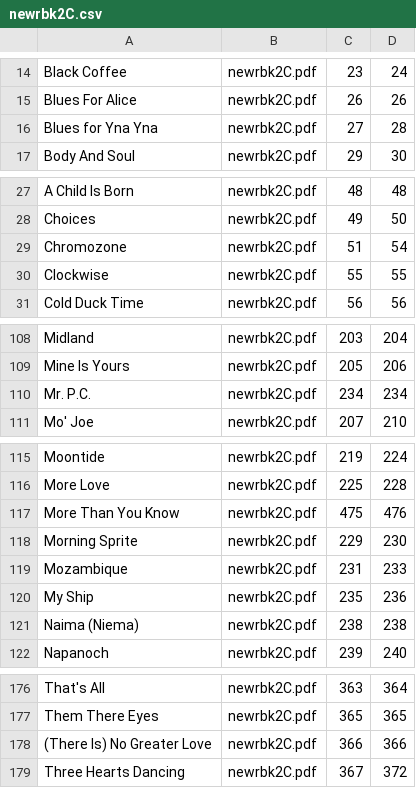
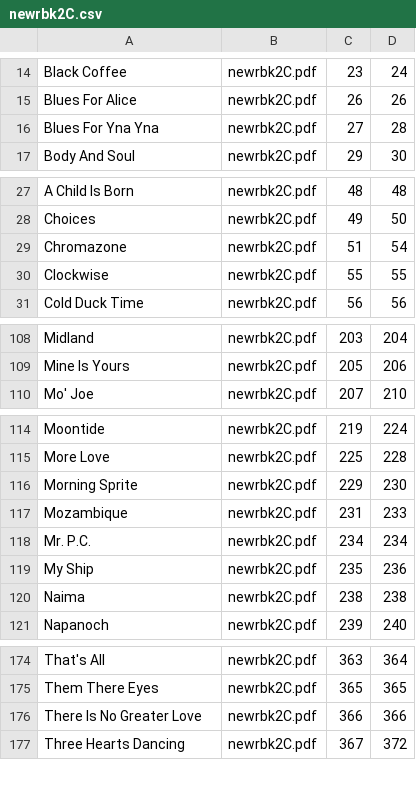
Before and after one commit to timblackman/musicindex-typos, a CSV file: ForScore/newrbk2C.csv, drawn as a sheet; only a part is shown, gaps mark what is left out; the diff covers the shown part only.

```diff
--- a/ForScore/newrbk2C.csv
+++ b/ForScore/newrbk2C.csv
@@ -15,3 +15,3 @@ Black Coffee,newrbk2C.pdf,23,24
 Blues For Alice,newrbk2C.pdf,26,26
-Blues for Yna Yna,newrbk2C.pdf,27,28
+Blues For Yna Yna,newrbk2C.pdf,27,28
 Body And Soul,newrbk2C.pdf,29,30
@@ -28,3 +28,3 @@ A Child Is Born,newrbk2C.pdf,48,48
 Choices,newrbk2C.pdf,49,50
-Chromozone,newrbk2C.pdf,51,54
+Chromazone,newrbk2C.pdf,51,54
 Clockwise,newrbk2C.pdf,55,55
@@ -109,3 +109,2 @@ Midland,newrbk2C.pdf,203,204
 Mine Is Yours,newrbk2C.pdf,205,206
-Mr. P.C.,newrbk2C.pdf,234,234
 Mo' Joe,newrbk2C.pdf,207,210
@@ -116,7 +115,7 @@ Moontide,newrbk2C.pdf,219,224
 More Love,newrbk2C.pdf,225,228
-More Than You Know,newrbk2C.pdf,475,476
 Morning Sprite,newrbk2C.pdf,229,230
 Mozambique,newrbk2C.pdf,231,233
+Mr. P.C.,newrbk2C.pdf,234,234
 My Ship,newrbk2C.pdf,235,236
-Naima (Niema),newrbk2C.pdf,238,238
+Naima,newrbk2C.pdf,238,238
 Napanoch,newrbk2C.pdf,239,240
@@ -177,3 +175,3 @@ That's All,newrbk2C.pdf,363,364
 Them There Eyes,newrbk2C.pdf,365,365
-(There Is) No Greater Love,newrbk2C.pdf,366,366
+There Is No Greater Love,newrbk2C.pdf,366,366
 Three Hearts Dancing,newrbk2C.pdf,367,372
```
Also changed, not shown: 4 added rows, 3 removed rows, 13 moved rows and 8 edited cells elsewhere in this file.
